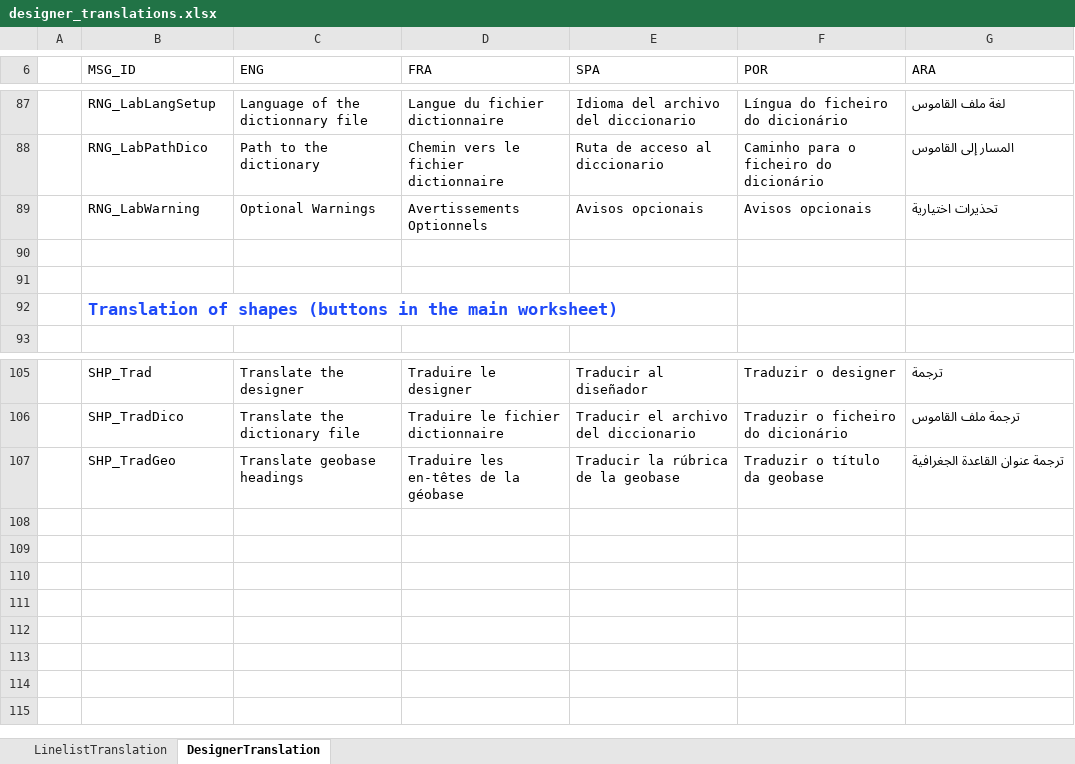
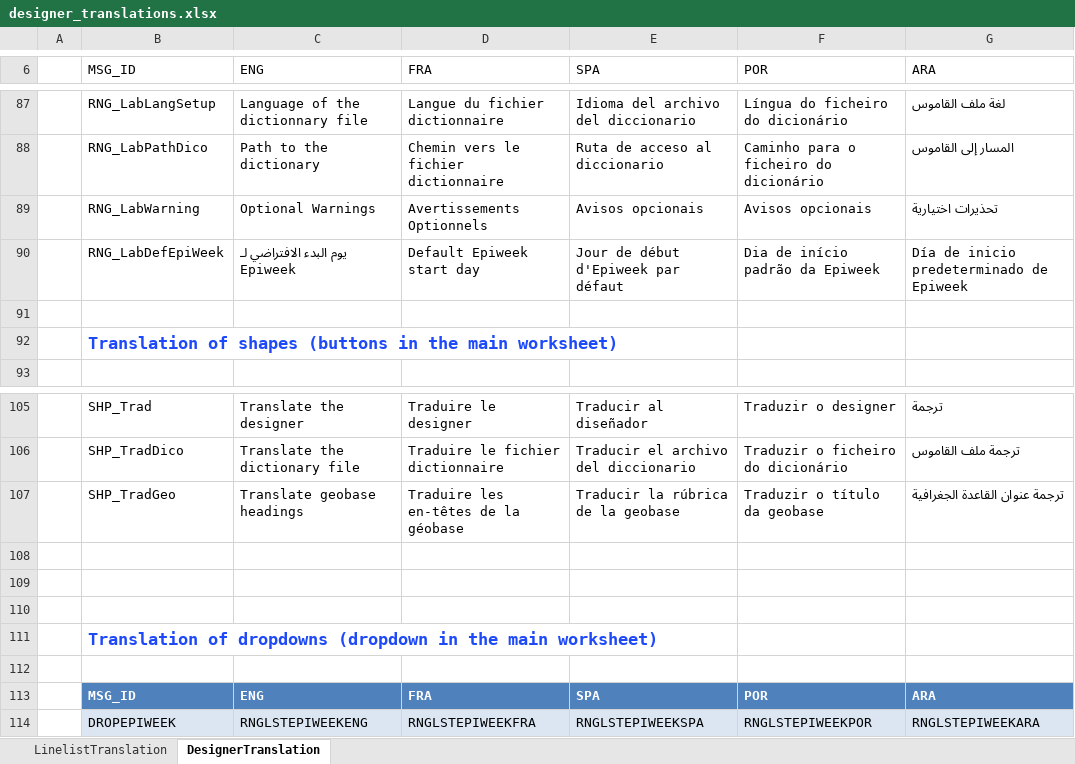
Before and after one commit to epicentre-msf/outbreak-tools, an Excel workbook: misc/designer_translations.xlsx, sheet DesignerTranslation, drawn as a sheet; only a part is shown, gaps mark what is left out; values as stored, in another font and other column widths than the file's, no borders; table styles not drawn; the diff names each change by its address in the sheet, - before the commit and + after, or states it on an @@ line.

Commit message:
updated with epiweek, after rolling back to old version

```diff
--- a/misc/designer_translations.xlsx (sheet DesignerTranslation)
+++ b/misc/designer_translations.xlsx (sheet DesignerTranslation)
-row 90: (empty)
+row 90:  | RNG_LabDefEpiWeek | يوم البدء الافتراضي لـ Epiweek | Default Epiweek start day | Jour de début d'Epiweek par défaut | Dia de início padrão da Epiweek | Día de inicio predeterminado de Epiweek
+row 108: (empty)
+row 109: (empty)
+row 110: (empty)
+row 111:  | Translation of dropdowns (dropdown in the main worksheet)
+row 112: (empty)
+row 113:  | MSG_ID | ENG | FRA | SPA | POR | ARA
+row 114:  | DROPEPIWEEK | RNGLSTEPIWEEKENG | RNGLSTEPIWEEKFRA | RNGLSTEPIWEEKSPA | RNGLSTEPIWEEKPOR | RNGLSTEPIWEEKARA
```
Also changed, not shown: 20 other files.
